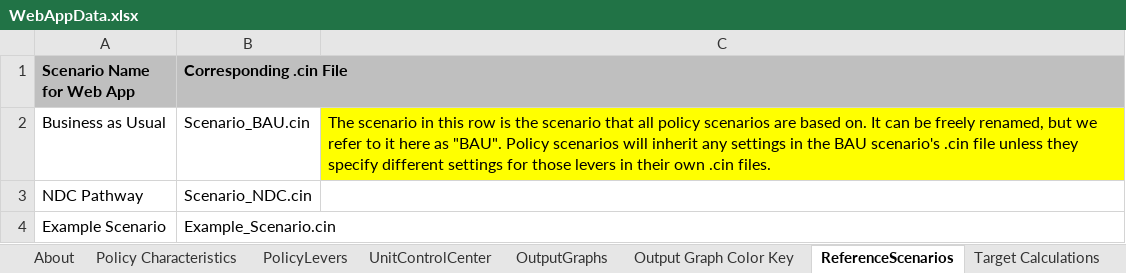
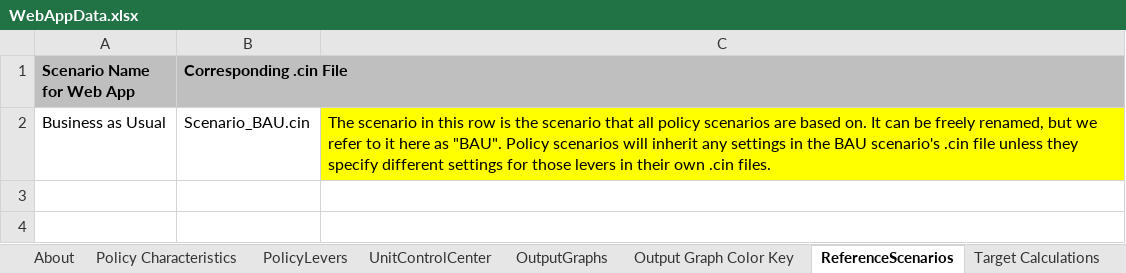
Before and after one commit to Energy-Innovation/eps-southkorea, an Excel workbook: WebAppData.xlsx, sheet ReferenceScenarios, drawn as a sheet; values as stored, in another font and other column widths than the file's, no borders; the diff names each change by its address in the sheet, - before the commit and + after, or states it on an @@ line.

```diff
--- a/WebAppData.xlsx (sheet ReferenceScenarios)
+++ b/WebAppData.xlsx (sheet ReferenceScenarios)
-row 3: NDC Pathway | Scenario_NDC.cin
-row 4: Example Scenario | Example_Scenario.cin
```
Also changed, not shown: 1 other file.
